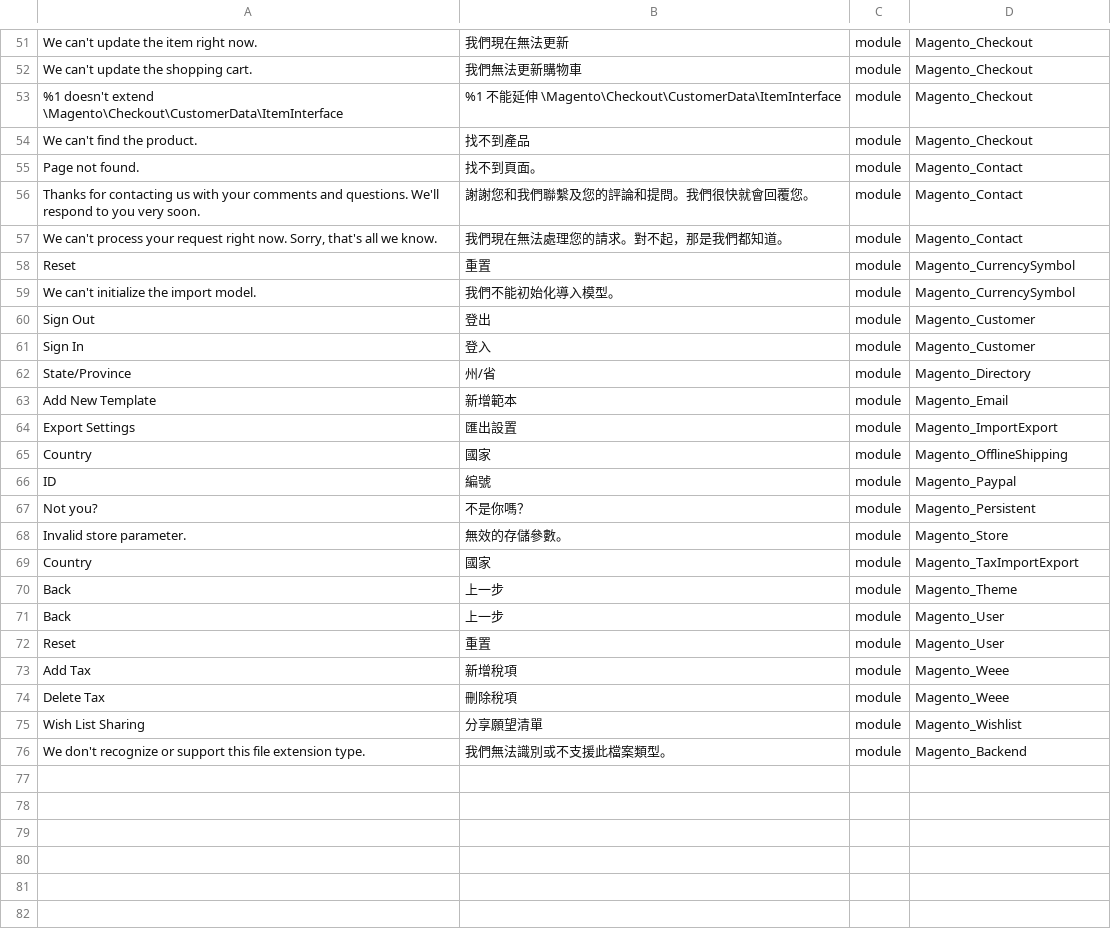
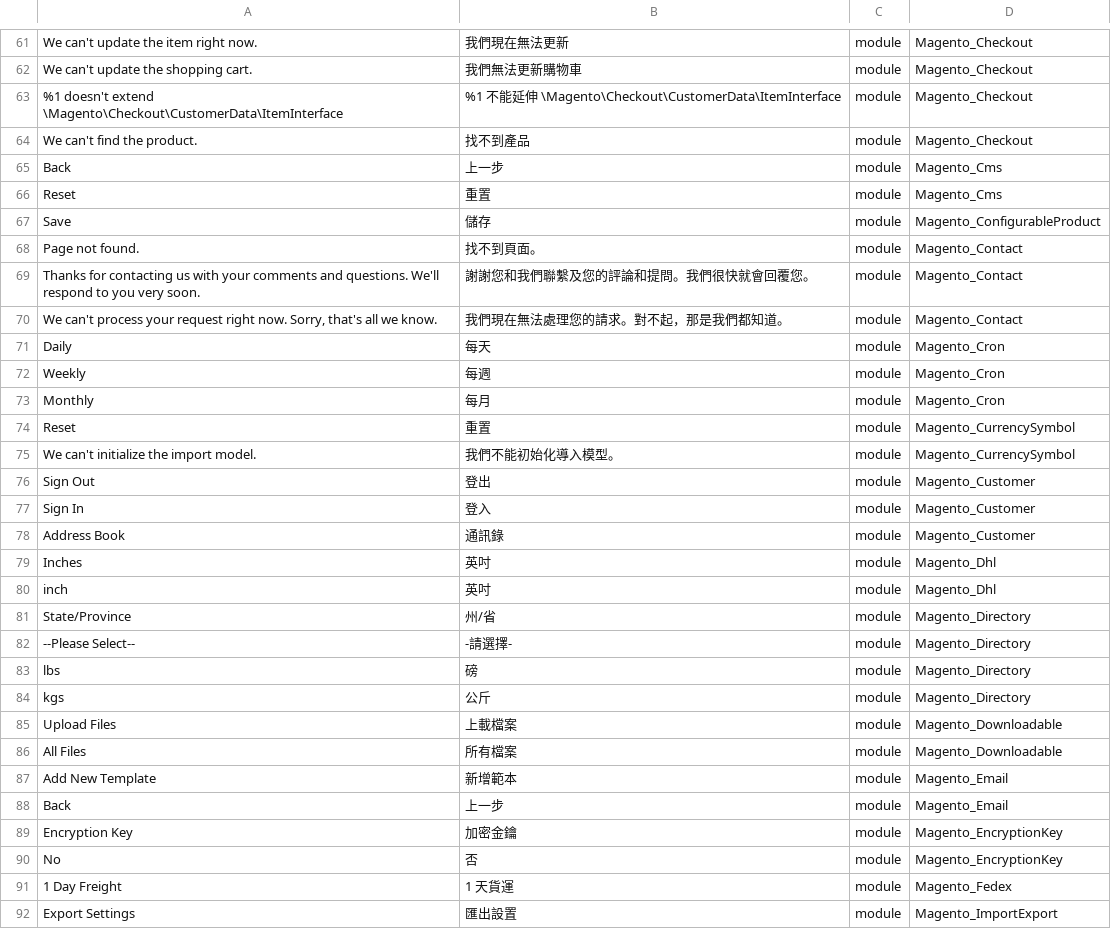
Before and after one commit to dotgotw/language_zh_tw, a CSV file: zh_TW.csv, drawn as a sheet; only a part is shown, gaps mark what is left out; the shorter side is filled out with more unchanged rows; the diff covers the shown part only; the diff names each change by its address in the sheet, - before the commit and + after, or states it on an @@ line.

```diff
--- a/zh_TW.csv
+++ b/zh_TW.csv
+row 65: Back | 上一步 | module | Magento_Cms
+row 66: Reset | 重置 | module | Magento_Cms
+row 67: Save | 儲存 | module | Magento_ConfigurableProduct
+row 71: Daily | 每天 | module | Magento_Cron
+row 72: Weekly | 每週 | module | Magento_Cron
+row 73: Monthly | 每月 | module | Magento_Cron
+row 78: Address Book | 通訊錄 | module | Magento_Customer
+row 79: Inches | 英吋 | module | Magento_Dhl
+row 80: inch | 英吋 | module | Magento_Dhl
+row 82: --Please Select-- | -請選擇- | module | Magento_Directory
+row 83: lbs | 磅 | module | Magento_Directory
+row 84: kgs | 公斤 | module | Magento_Directory
+row 85: Upload Files | 上載檔案 | module | Magento_Downloadable
+row 86: All Files | 所有檔案 | module | Magento_Downloadable
+row 88: Back | 上一步 | module | Magento_Email
+row 89: Encryption Key | 加密金鑰 | module | Magento_EncryptionKey
+row 90: No | 否 | module | Magento_EncryptionKey
+row 91: 1 Day Freight | 1 天貨運 | module | Magento_Fedex
```
Also changed, not shown: 32 added rows elsewhere in this file, 1 other file.
